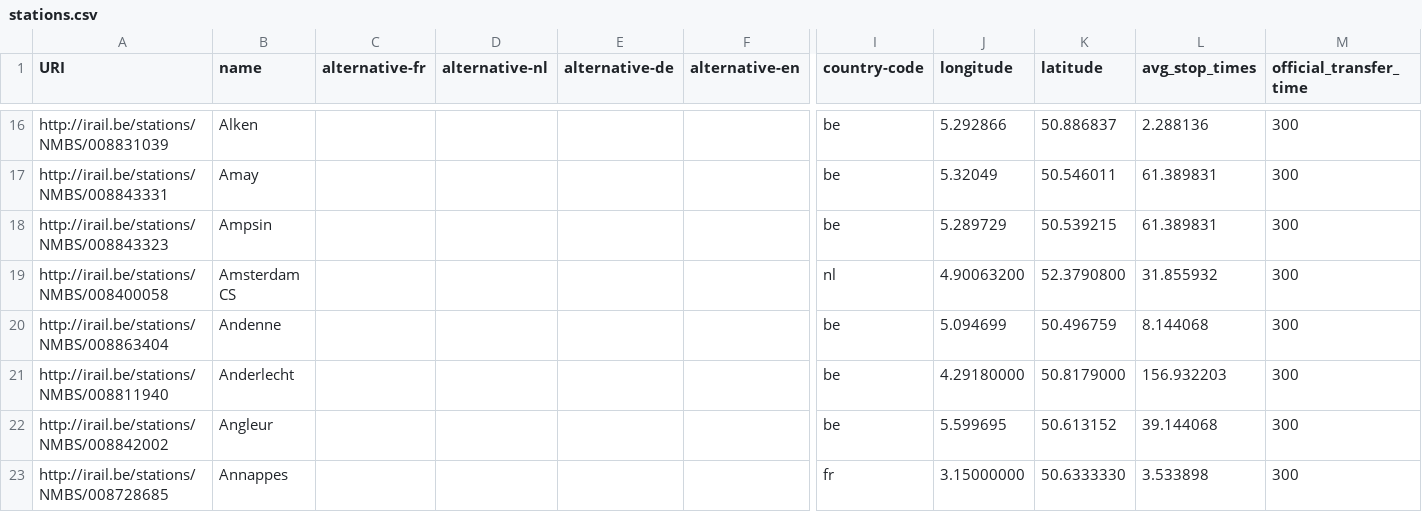
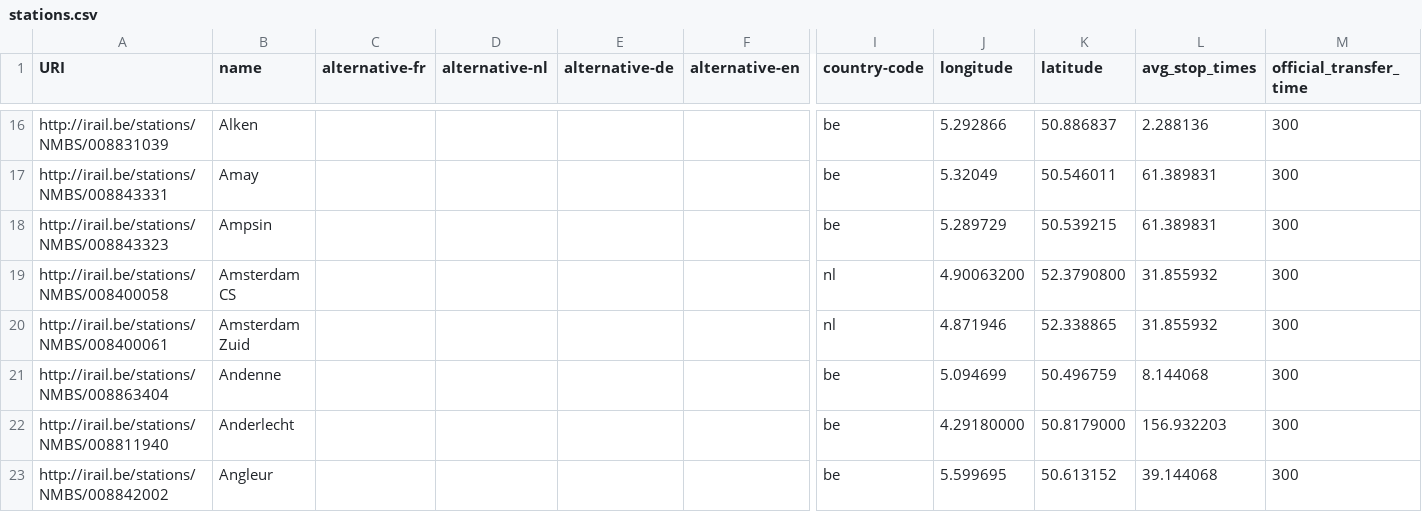
Before and after one commit to iRail/stations, a CSV file: stations.csv, drawn as a sheet; only a part is shown, gaps mark what is left out; the shorter side is filled out with more unchanged rows; rows hold the shown columns only; the diff names each change by its address in the sheet, - before the commit and + after, or states it on an @@ line.

Commit message:
Add Amsterdam zuid

```diff
--- a/stations.csv
+++ b/stations.csv
+row 20: http://irail.be/stations/NMBS/008400061 | Amsterdam Zuid |  |  |  |  | nl | 4.871946 | 52.338865 | 31.855932 | 300
```
